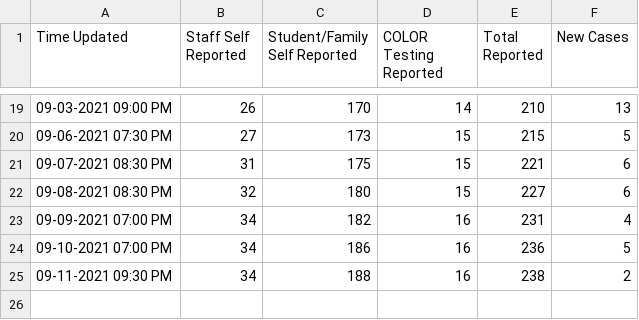
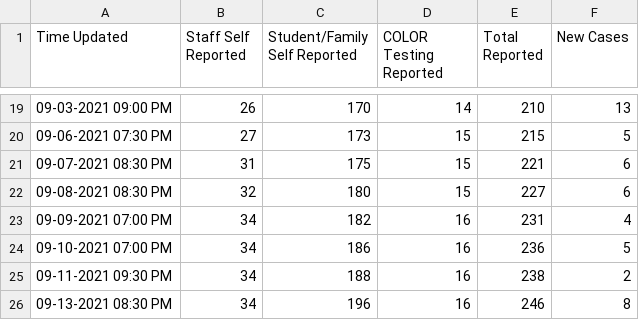
Before and after one commit to angela139/sfusdcovidtracker, a CSV file: SFUSD_Covid_Cases.csv, drawn as a sheet; only a part is shown, gaps mark what is left out; the diff names each change by its address in the sheet, - before the commit and + after, or states it on an @@ line.

Commit message:
Updated csv data for today

```diff
--- a/SFUSD_Covid_Cases.csv
+++ b/SFUSD_Covid_Cases.csv
+row 26: 09-13-2021 08:30 PM | 34 | 196 | 16 | 246 | 8
```
Also changed, not shown: 1 other file.
